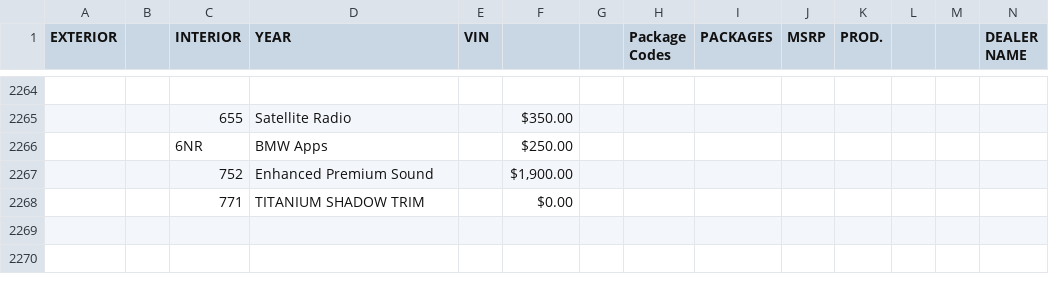
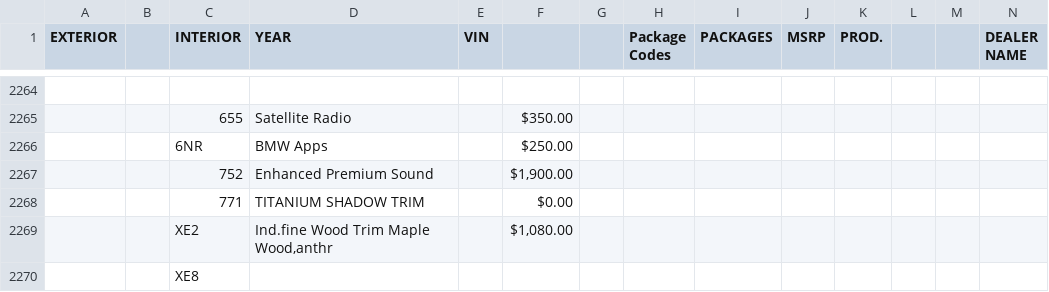
Before and after one commit to Sman19/Active-Website, a CSV file: 2011 E90 M3 Sedan.csv, drawn as a sheet; only a part is shown, gaps mark what is left out; rows hold the shown columns only; the diff covers the shown part only; the diff names each change by its address in the sheet, - before the commit and + after, or states it on an @@ line.

```diff
--- a/2011 E90 M3 Sedan.csv
+++ b/2011 E90 M3 Sedan.csv
+row 2269:  |  | XE2 | Ind.fine Wood Trim Maple Wood,anthr |  | $1,080.00
+row 2270:  |  | XE8
```
Also changed, not shown: 35 edited cells elsewhere in this file.
